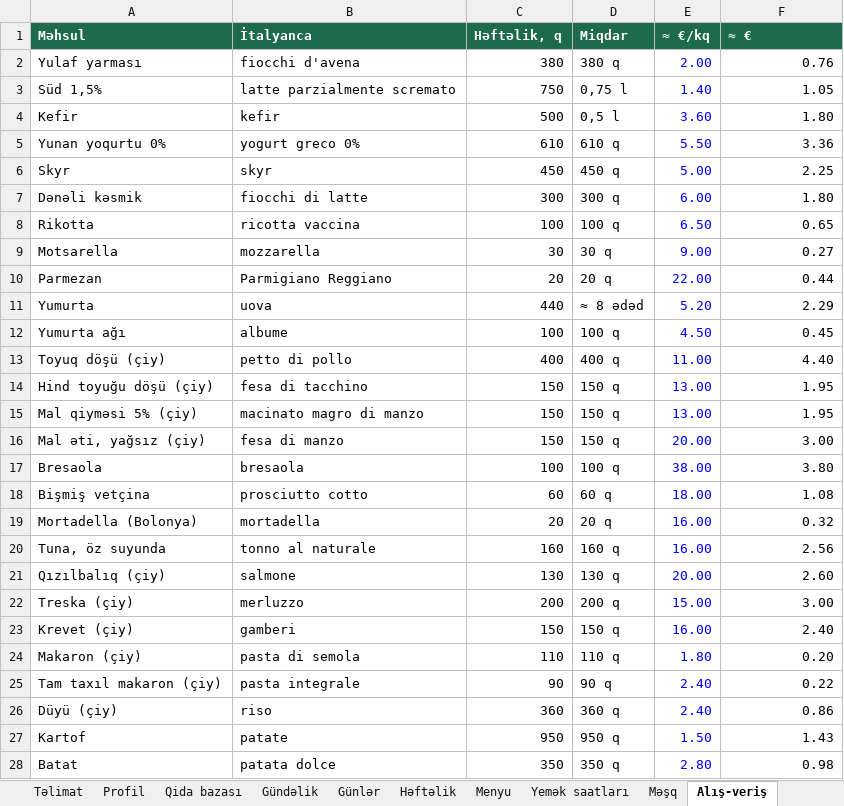
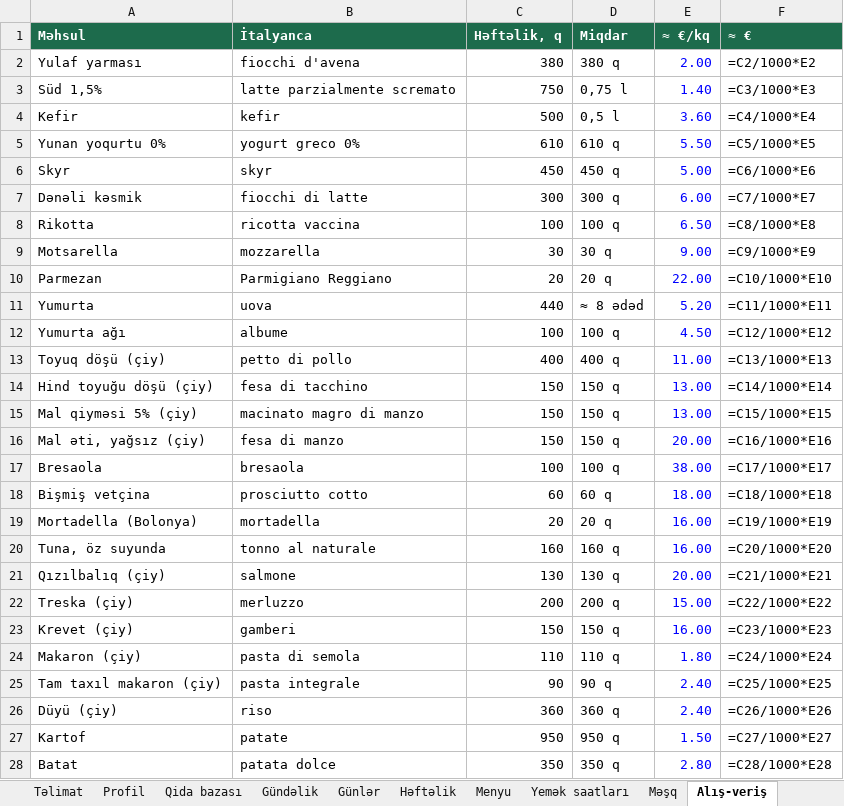
Before and after one commit to Fareonx/exercises-dataset, an Excel workbook: plan/qidalanma-plani.xlsx, sheet Alış-veriş, drawn as a sheet; only a part is shown; values as stored, in another font and other column widths than the file's, no borders; formulas without a stored value are shown as written; the diff covers the shown part only; the diff names each change by its address in the sheet, - before the commit and + after, or states it on an @@ line.

```diff
--- a/plan/qidalanma-plani.xlsx (sheet Alış-veriş)
+++ b/plan/qidalanma-plani.xlsx (sheet Alış-veriş)
-F2 (≈ €): 0.76
+F2 (≈ €): =C2/1000*E2
-F3 (≈ €): 1.05
+F3 (≈ €): =C3/1000*E3
-F4 (≈ €): 1.80
+F4 (≈ €): =C4/1000*E4
-F5 (≈ €): 3.36
+F5 (≈ €): =C5/1000*E5
-F6 (≈ €): 2.25
+F6 (≈ €): =C6/1000*E6
-F7 (≈ €): 1.80
+F7 (≈ €): =C7/1000*E7
-F8 (≈ €): 0.65
+F8 (≈ €): =C8/1000*E8
-F9 (≈ €): 0.27
+F9 (≈ €): =C9/1000*E9
-F10 (≈ €): 0.44
+F10 (≈ €): =C10/1000*E10
-F11 (≈ €): 2.29
+F11 (≈ €): =C11/1000*E11
-F12 (≈ €): 0.45
+F12 (≈ €): =C12/1000*E12
-F13 (≈ €): 4.40
+F13 (≈ €): =C13/1000*E13
-F14 (≈ €): 1.95
+F14 (≈ €): =C14/1000*E14
-F15 (≈ €): 1.95
+F15 (≈ €): =C15/1000*E15
-F16 (≈ €): 3.00
+F16 (≈ €): =C16/1000*E16
-F17 (≈ €): 3.80
+F17 (≈ €): =C17/1000*E17
-F18 (≈ €): 1.08
+F18 (≈ €): =C18/1000*E18
-F19 (≈ €): 0.32
+F19 (≈ €): =C19/1000*E19
-F20 (≈ €): 2.56
+F20 (≈ €): =C20/1000*E20
-F21 (≈ €): 2.60
+F21 (≈ €): =C21/1000*E21
-F22 (≈ €): 3.00
+F22 (≈ €): =C22/1000*E22
-F23 (≈ €): 2.40
+F23 (≈ €): =C23/1000*E23
-F24 (≈ €): 0.20
+F24 (≈ €): =C24/1000*E24
-F25 (≈ €): 0.22
+F25 (≈ €): =C25/1000*E25
-F26 (≈ €): 0.86
+F26 (≈ €): =C26/1000*E26
-F27 (≈ €): 1.43
+F27 (≈ €): =C27/1000*E27
-F28 (≈ €): 0.98
+F28 (≈ €): =C28/1000*E28
```
Also changed, not shown: 26 edited cells elsewhere in this sheet, sheet Gündəlik, sheet Menyu, sheet Günlər, sheet Həftəlik, sheet Profil, charts or pictures, 2 other files.
